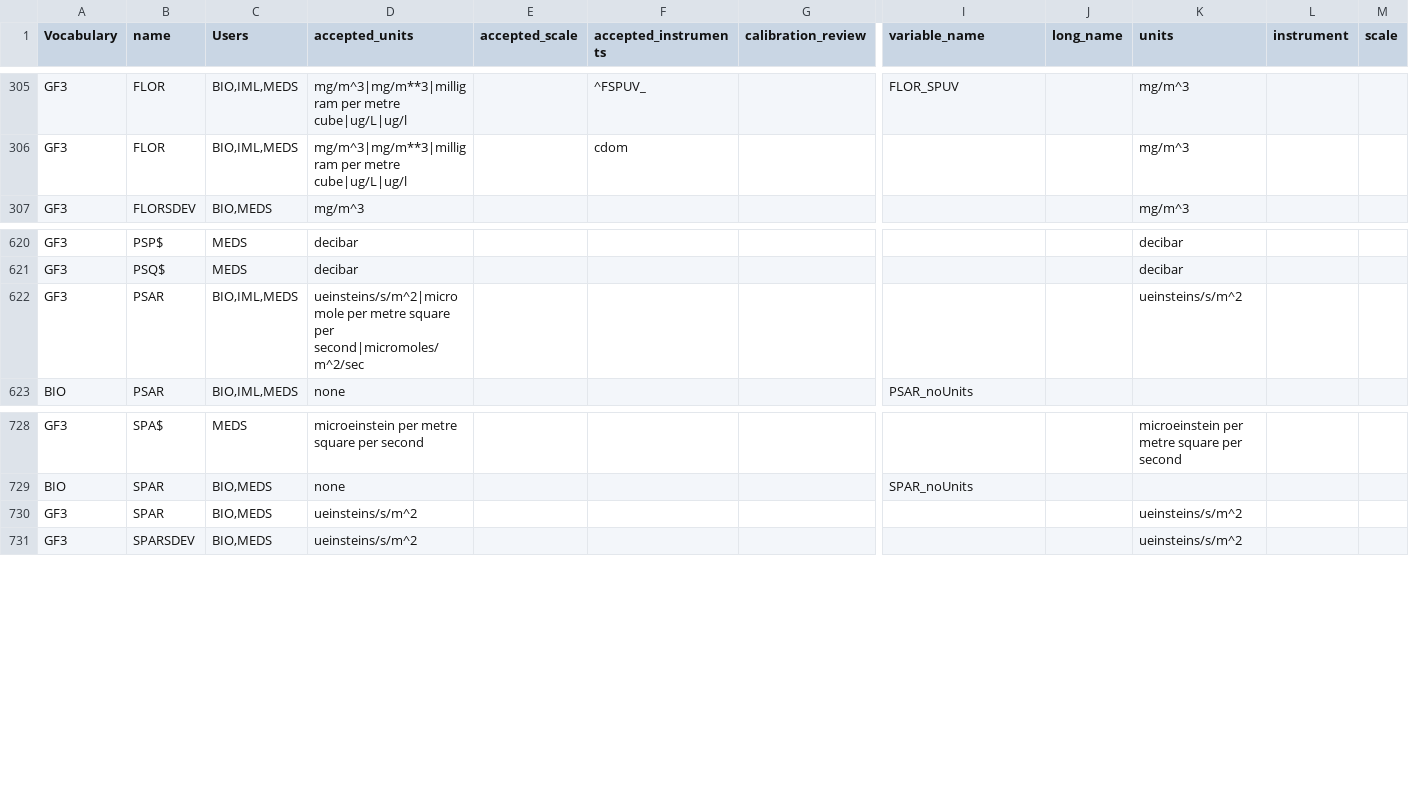
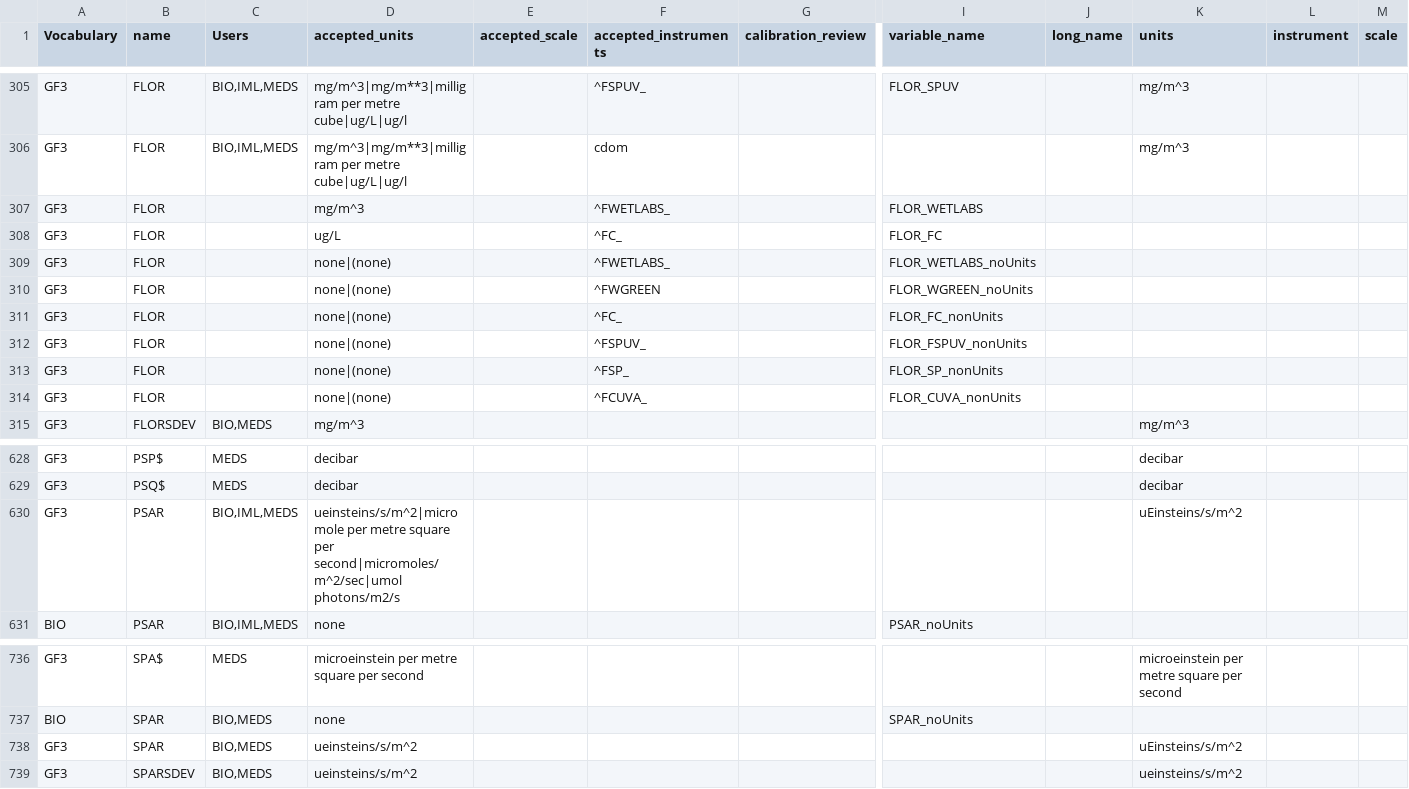
Before and after one commit to cioos-siooc/cioos-siooc_data_transform, a CSV file: projects/odf_transform/odf_transform/ODF_Reference_Vocabulary.csv, drawn as a sheet; only a part is shown, gaps mark what is left out; addresses are those after the commit; rows hold the shown columns only; the diff names each change by its address in the sheet, - before the commit and + after, or states it on an @@ line.

Commit message:
Add terms related to FLOR, PSAR and SPAR with no units

```diff
--- a/projects/odf_transform/odf_transform/ODF_Reference_Vocabulary.csv
+++ b/projects/odf_transform/odf_transform/ODF_Reference_Vocabulary.csv
+row 307: GF3 | FLOR |  | mg/m^3 |  | ^FWETLABS_ |  | FLOR_WETLABS
+row 308: GF3 | FLOR |  | ug/L |  | ^FC_ |  | FLOR_FC
+row 309: GF3 | FLOR |  | none|(none) |  | ^FWETLABS_ |  | FLOR_WETLABS_noUnits
+row 310: GF3 | FLOR |  | none|(none) |  | ^FWGREEN |  | FLOR_WGREEN_noUnits
+row 311: GF3 | FLOR |  | none|(none) |  | ^FC_ |  | FLOR_FC_nonUnits
+row 312: GF3 | FLOR |  | none|(none) |  | ^FSPUV_ |  | FLOR_FSPUV_nonUnits
+row 313: GF3 | FLOR |  | none|(none) |  | ^FSP_ |  | FLOR_SP_nonUnits
+row 314: GF3 | FLOR |  | none|(none) |  | ^FCUVA_ |  | FLOR_CUVA_nonUnits
-D630 (accepted_units): …square per second|micromoles/m^2/sec
+D630 (accepted_units): …square per second|micromoles/m^2/sec|umol photons/m2/s
-K630 (units): ueinsteins/s/m^2
+K630 (units): uEinsteins/s/m^2
-K738 (units): ueinsteins/s/m^2
+K738 (units): uEinsteins/s/m^2
```
